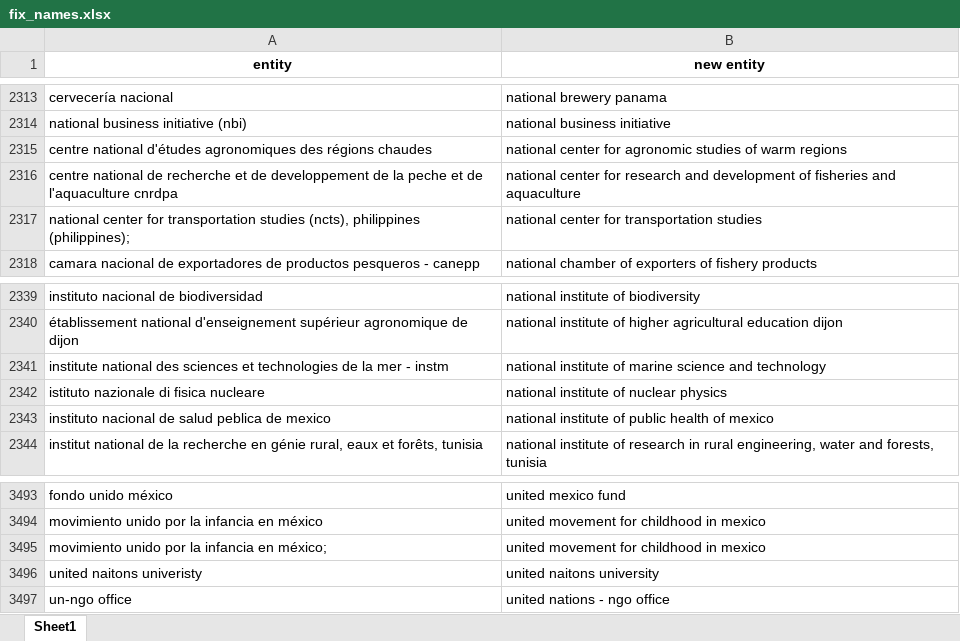
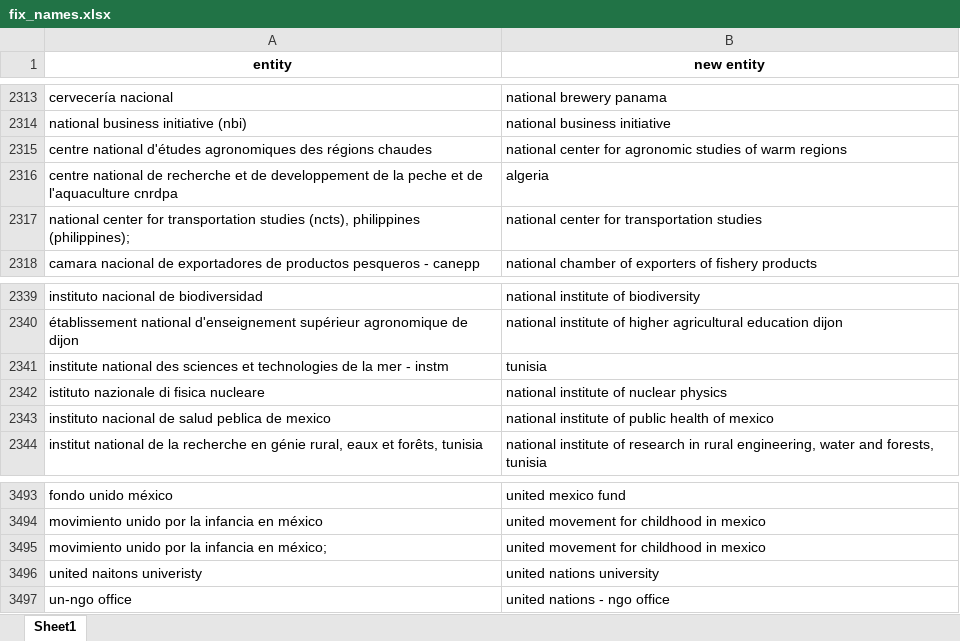
Before and after one commit to drscook/PD4SDG, an Excel workbook: fix_names.xlsx, sheet Sheet1, drawn as a sheet; only a part is shown, gaps mark what is left out; values as stored, in another font and other column widths than the file's, no borders; the diff covers the shown part only; the diff names each change by its address in the sheet, - before the commit and + after, or states it on an @@ line.

```diff
--- a/fix_names.xlsx (sheet Sheet1)
+++ b/fix_names.xlsx (sheet Sheet1)
-B2316 (new entity): national center for research and development of fisheries and aquaculture
+B2316 (new entity): algeria
-B2341 (new entity): national institute of marine science and technology
+B2341 (new entity): tunisia
-B3496 (new entity): united naitons university
+B3496 (new entity): united nations university
```
Also changed, not shown: 14 added rows, 1 removed row and 5 edited cells elsewhere in this sheet.
